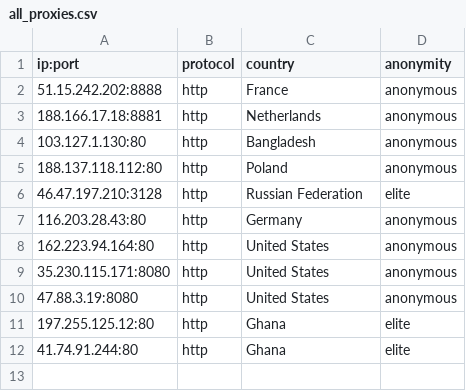
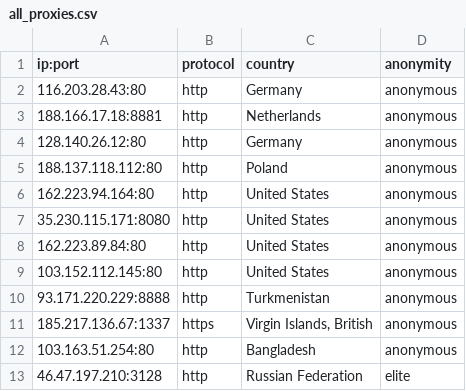
Before and after one commit to NoureddineRmila/daily-free-working-proxies, a CSV file: all_proxies.csv, drawn as a sheet.

Commit message:
Update proxies list

```diff
--- a/all_proxies.csv
+++ b/all_proxies.csv
@@ -1,12 +1,13 @@
 ip:port,protocol,country,anonymity
-51.15.242.202:8888,http,France,anonymous
+116.203.28.43:80,http,Germany,anonymous
 188.166.17.18:8881,http,Netherlands,anonymous
-103.127.1.130:80,http,Bangladesh,anonymous
+128.140.26.12:80,http,Germany,anonymous
 188.137.118.112:80,http,Poland,anonymous
-46.47.197.210:3128,http,Russian Federation,elite
-116.203.28.43:80,http,Germany,anonymous
 162.223.94.164:80,http,United States,anonymous
 35.230.115.171:8080,http,United States,anonymous
-47.88.3.19:8080,http,United States,anonymous
-197.255.125.12:80,http,Ghana,elite
-41.74.91.244:80,http,Ghana,elite
+162.223.89.84:80,http,United States,anonymous
+103.152.112.145:80,http,United States,anonymous
+93.171.220.229:8888,http,Turkmenistan,anonymous
+185.217.136.67:1337,https,"Virgin Islands, British",anonymous
+103.163.51.254:80,http,Bangladesh,anonymous
+46.47.197.210:3128,http,Russian Federation,elite
```
Also changed, not shown: 6 other files.
